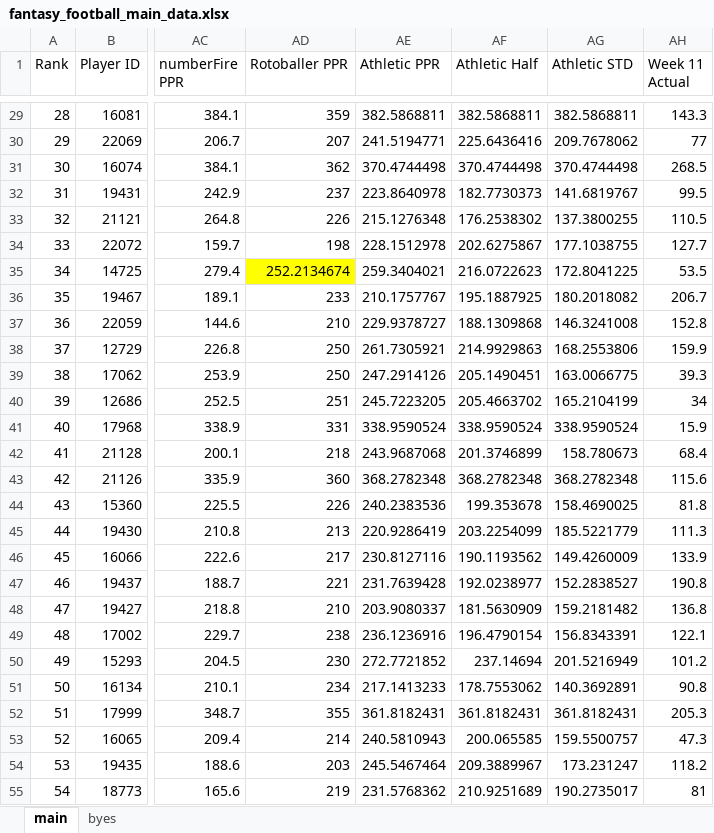
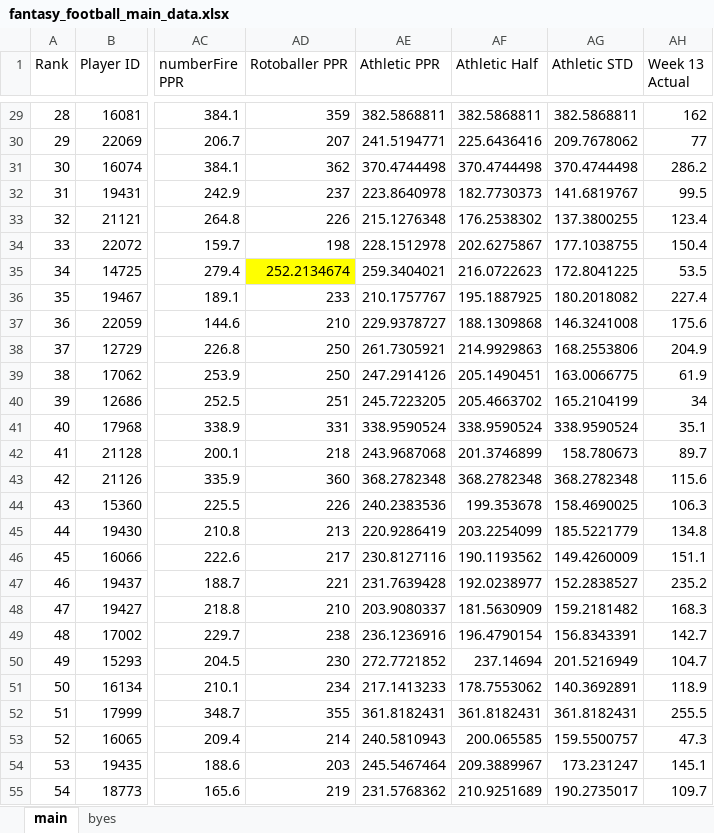
Before and after one commit to jwnorm/fantasy_football_draft, an Excel workbook: data/fantasy_football_main_data.xlsx, sheet main, drawn as a sheet; only a part is shown, gaps mark what is left out; values as stored, in another font and other column widths than the file's, no borders; the diff covers the shown part only; the diff names each change by its address in the sheet, - before the commit and + after, or states it on an @@ line.

```diff
--- a/data/fantasy_football_main_data.xlsx (sheet main)
+++ b/data/fantasy_football_main_data.xlsx (sheet main)
-AH1: Week 11 Actual
+AH1: Week 13 Actual
-AH29 (Week 13 Actual): 143.3
+AH29 (Week 13 Actual): 162
-AH31 (Week 13 Actual): 268.5
+AH31 (Week 13 Actual): 286.2
-AH33 (Week 13 Actual): 110.5
+AH33 (Week 13 Actual): 123.4
-AH34 (Week 13 Actual): 127.7
+AH34 (Week 13 Actual): 150.4
-AH36 (Week 13 Actual): 206.7
+AH36 (Week 13 Actual): 227.4
-AH37 (Week 13 Actual): 152.8
+AH37 (Week 13 Actual): 175.6
-AH38 (Week 13 Actual): 159.9
+AH38 (Week 13 Actual): 204.9
-AH39 (Week 13 Actual): 39.3
+AH39 (Week 13 Actual): 61.9
-AH41 (Week 13 Actual): 15.9
+AH41 (Week 13 Actual): 35.1
-AH42 (Week 13 Actual): 68.4
+AH42 (Week 13 Actual): 89.7
-AH44 (Week 13 Actual): 81.8
+AH44 (Week 13 Actual): 106.3
-AH45 (Week 13 Actual): 111.3
+AH45 (Week 13 Actual): 134.8
-AH46 (Week 13 Actual): 133.9
+AH46 (Week 13 Actual): 151.1
-AH47 (Week 13 Actual): 190.8
+AH47 (Week 13 Actual): 235.2
-AH48 (Week 13 Actual): 136.8
+AH48 (Week 13 Actual): 168.3
-AH49 (Week 13 Actual): 122.1
+AH49 (Week 13 Actual): 142.7
-AH50 (Week 13 Actual): 101.2
+AH50 (Week 13 Actual): 104.7
-AH51 (Week 13 Actual): 90.8
+AH51 (Week 13 Actual): 118.9
-AH52 (Week 13 Actual): 205.3
+AH52 (Week 13 Actual): 255.5
-AH54 (Week 13 Actual): 118.2
+AH54 (Week 13 Actual): 145.1
-AH55 (Week 13 Actual): 81
+AH55 (Week 13 Actual): 109.7
```
Also changed, not shown: 146 edited cells elsewhere in this sheet, formulas that keep their value, 13 other files.
